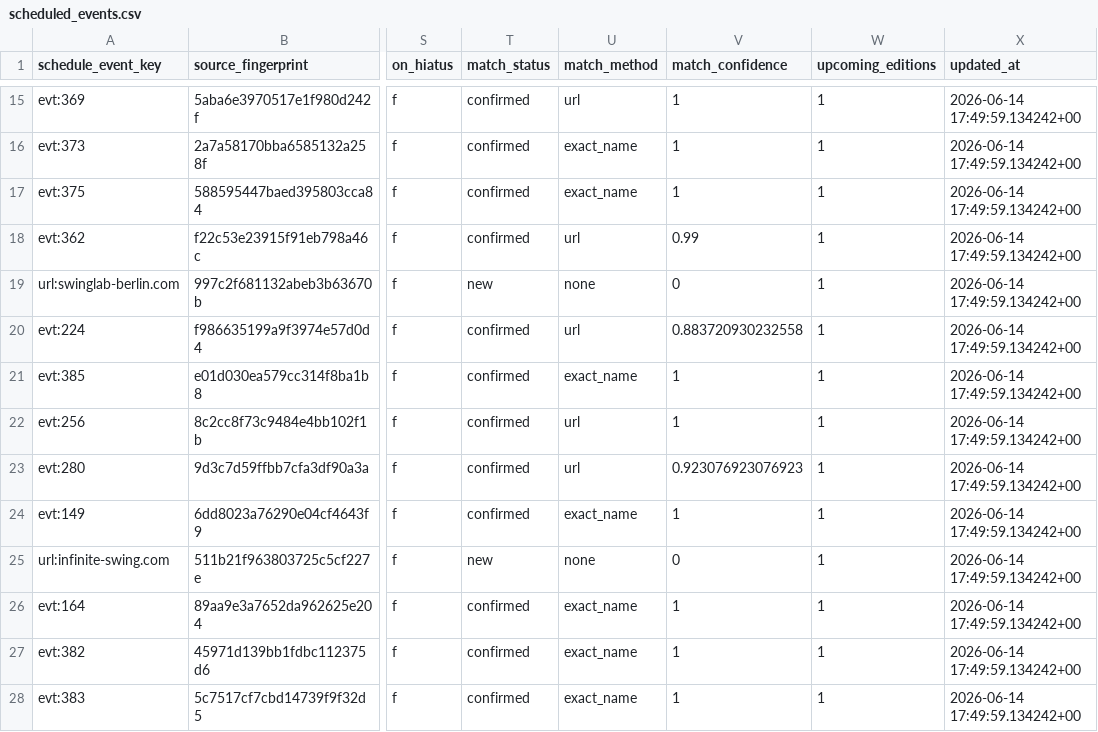
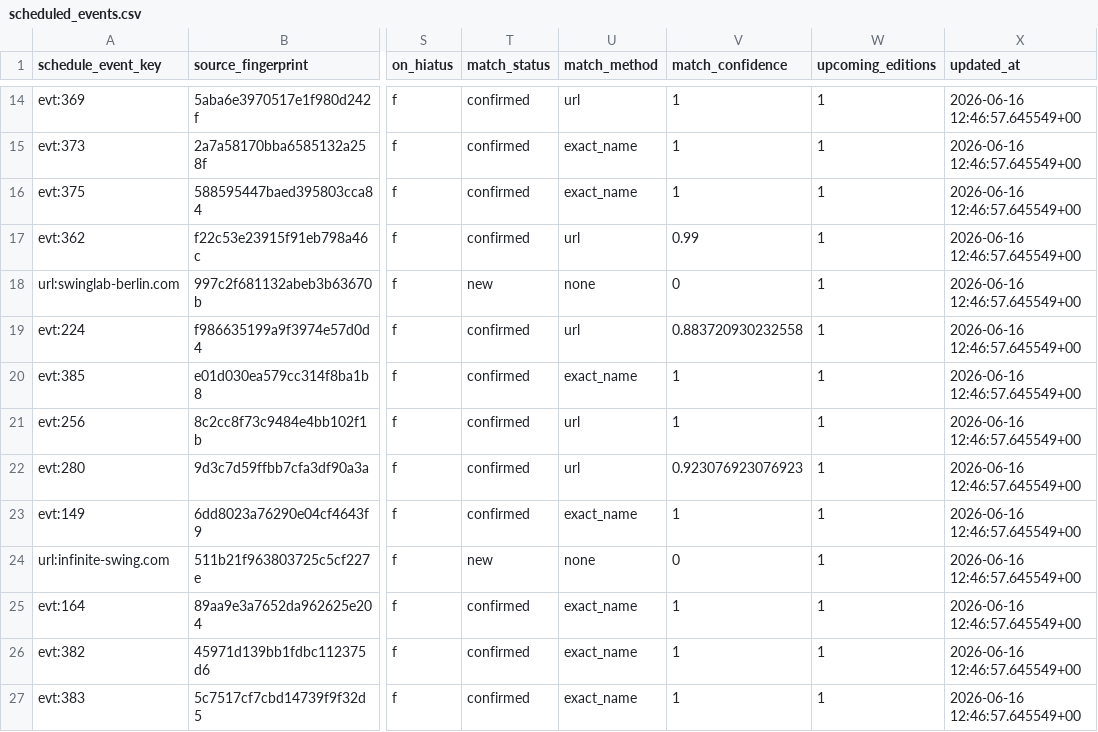
Before and after one commit to zlat1109/wsdc-data-pipeline, a CSV file: data/scheduled_events.csv, drawn as a sheet; only a part is shown, gaps mark what is left out; addresses are those after the commit; the diff covers the shown part only; the diff names each change by its address in the sheet, - before the commit and + after, or states it on an @@ line.

```diff
--- a/data/scheduled_events.csv
+++ b/data/scheduled_events.csv
-X14:X27 (updated_at): 2026-06-14 17:49:59.134242+00
+X14:X27 (updated_at): 2026-06-16 12:46:57.645549+00
```
Also changed, not shown: 1 removed row and 151 edited cells elsewhere in this file, data/event_catalog.csv, data/events_wsdc.csv, 16 other files.
